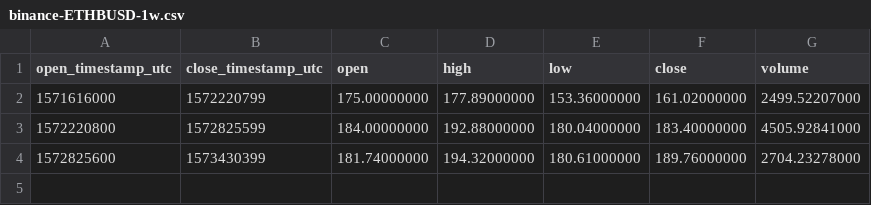
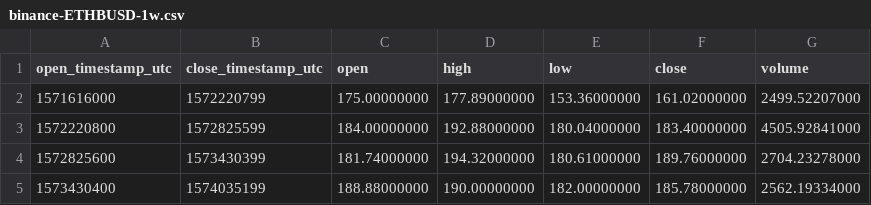
Before and after one commit to cryptobigbro/binance-ETHBUSD, a CSV file: binance-ETHBUSD-1w.csv, drawn as a sheet; the diff names each change by its address in the sheet, - before the commit and + after, or states it on an @@ line.

```diff
--- a/binance-ETHBUSD-1w.csv
+++ b/binance-ETHBUSD-1w.csv
+row 5: 1573430400 | 1574035199 | 188.88000000 | 190.00000000 | 182.00000000 | 185.78000000 | 2562.19334000
```
Also changed, not shown: binance-ETHBUSD-1d.csv, binance-ETHBUSD-1h.csv, 1 other file.
